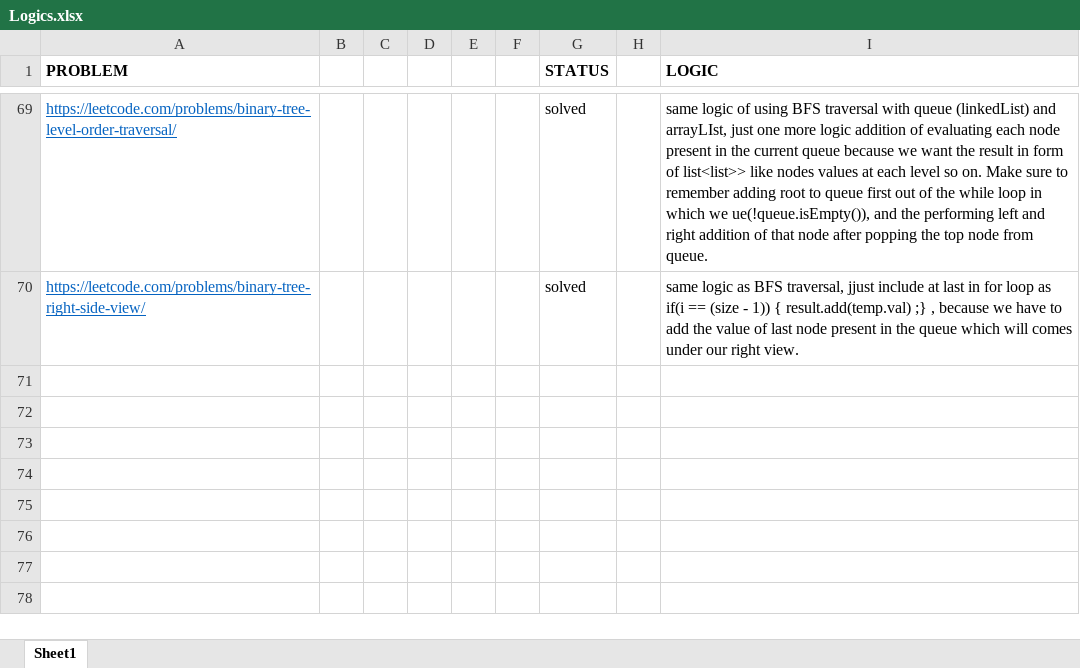
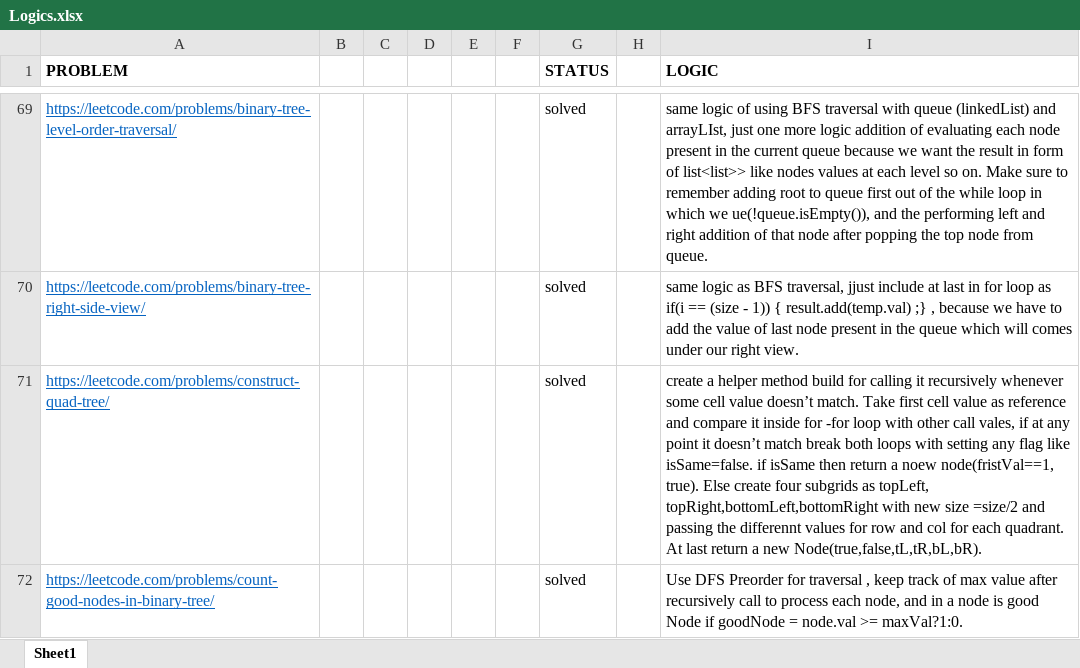
Before and after one commit to sumitraj786/leetcode_dsa-java, an Excel workbook: Logics.xlsx, sheet Sheet1, drawn as a sheet; only a part is shown, gaps mark what is left out; values as stored, in another font and other column widths than the file's, no borders; the diff names each change by its address in the sheet, - before the commit and + after, or states it on an @@ line.

Commit message:
count good nodes in binary tree

```diff
--- a/Logics.xlsx (sheet Sheet1)
+++ b/Logics.xlsx (sheet Sheet1)
+row 71: https://leetcode.com/problems/construct-quad-tree/ |  |  |  |  |  | solved |  | create a helper method build for calling it recursively whenever some cell value doesn’t match. Take first cell value as reference and compare it inside for -for loop with other call vales, if at any point it doesn’t match break both loops with setting any flag like isSame=false. if isSame then return a noew node(fristVal==1, true). Else create four subgrids as topLeft, topRight,bottomLeft,bottomRight with new size =size/2 and passing the differennt values for row and col for each quadrant. At last return a new Node(true,false,tL,tR,bL,bR).
+row 72: https://leetcode.com/problems/count-good-nodes-in-binary-tree/ |  |  |  |  |  | solved |  | Use DFS Preorder for traversal , keep track of max value after recursively call to process each node, and in a node is good Node if goodNode = node.val >= maxVal?1:0.
```
Also changed, not shown: 1 other file.
